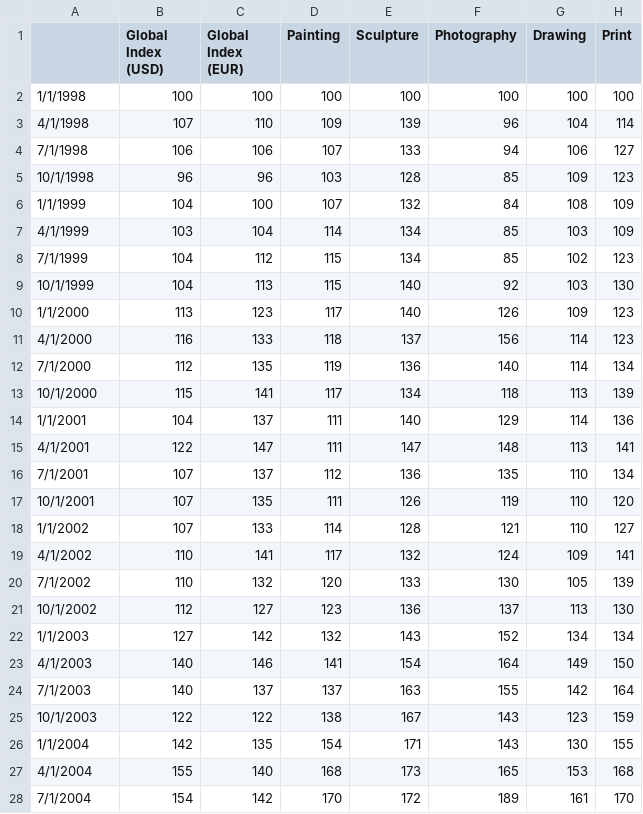
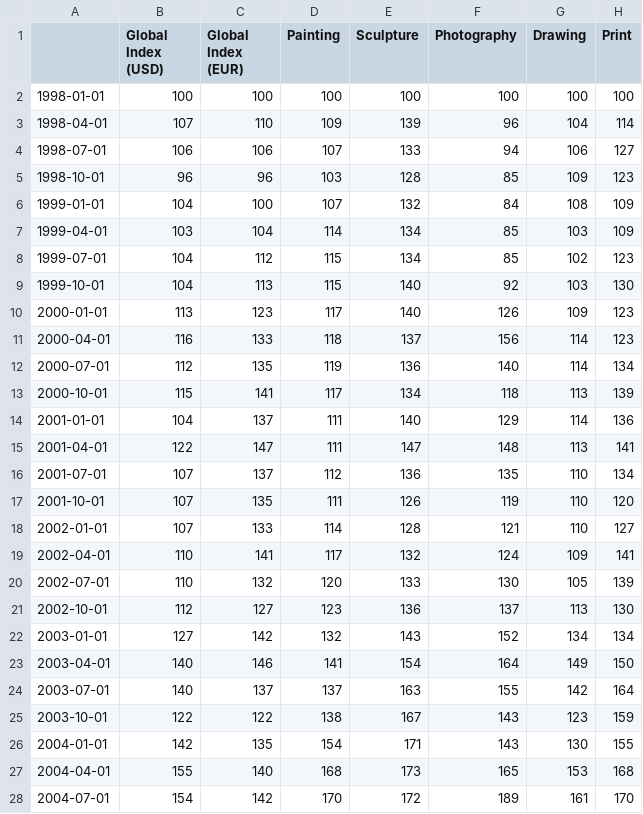
Before and after one commit to 1henrys/BC_Project1, a CSV file: data_imports/Artprice_Indexes_Quarterly_data_Base100_January1998.csv, drawn as a sheet; only a part is shown; the diff covers the shown part only; the diff names each change by its address in the sheet, - before the commit and + after, or states it on an @@ line.

Commit message:
intermediate edit on data_analysis notebook, update Art .csv

```diff
--- a/data_imports/Artprice_Indexes_Quarterly_data_Base100_January1998.csv
+++ b/data_imports/Artprice_Indexes_Quarterly_data_Base100_January1998.csv
-A2: 1/1/1998
+A2: 1998-01-01
-A3: 4/1/1998
+A3: 1998-04-01
-A4: 7/1/1998
+A4: 1998-07-01
-A5: 10/1/1998
+A5: 1998-10-01
-A6: 1/1/1999
+A6: 1999-01-01
-A7: 4/1/1999
+A7: 1999-04-01
-A8: 7/1/1999
+A8: 1999-07-01
-A9: 10/1/1999
+A9: 1999-10-01
-A10: 1/1/2000
+A10: 2000-01-01
-A11: 4/1/2000
+A11: 2000-04-01
-A12: 7/1/2000
+A12: 2000-07-01
-A13: 10/1/2000
+A13: 2000-10-01
-A14: 1/1/2001
+A14: 2001-01-01
-A15: 4/1/2001
+A15: 2001-04-01
-A16: 7/1/2001
+A16: 2001-07-01
-A17: 10/1/2001
+A17: 2001-10-01
-A18: 1/1/2002
+A18: 2002-01-01
-A19: 4/1/2002
+A19: 2002-04-01
-A20: 7/1/2002
+A20: 2002-07-01
-A21: 10/1/2002
+A21: 2002-10-01
-A22: 1/1/2003
+A22: 2003-01-01
-A23: 4/1/2003
+A23: 2003-04-01
-A24: 7/1/2003
+A24: 2003-07-01
-A25: 10/1/2003
+A25: 2003-10-01
-A26: 1/1/2004
+A26: 2004-01-01
-A27: 4/1/2004
+A27: 2004-04-01
-A28: 7/1/2004
+A28: 2004-07-01
```
Also changed, not shown: 64 edited cells elsewhere in this file, 1 other file.
